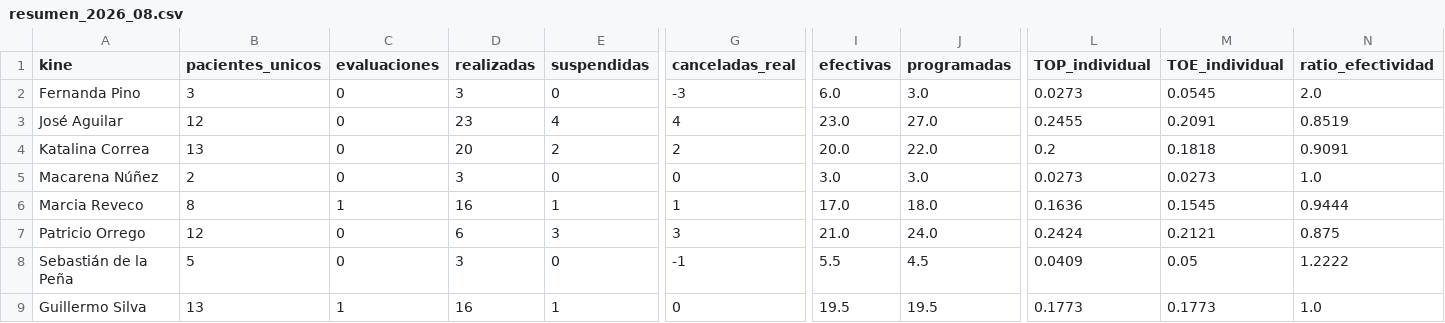
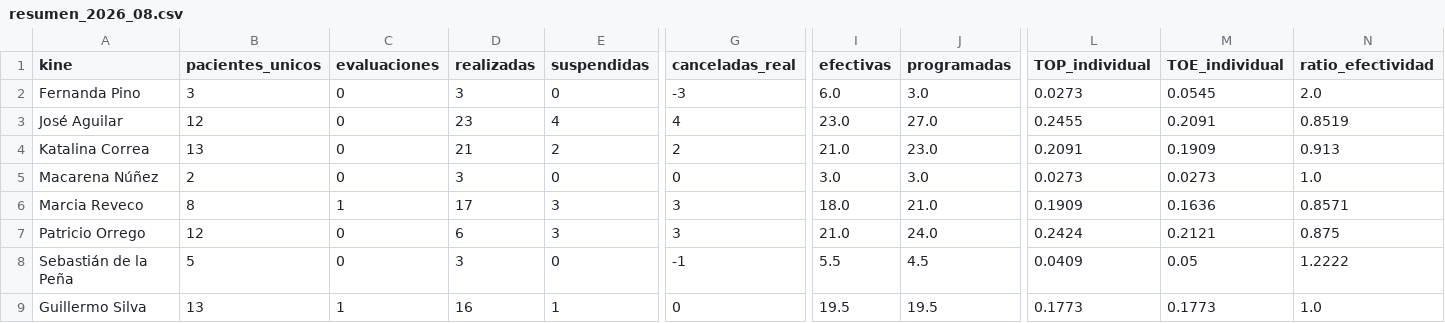
Before and after one commit to SebaNazar/termometro-kinexperience, a CSV file: docs/resumen_2026_08.csv, drawn as a sheet; only a part is shown, gaps mark what is left out; the diff names each change by its address in the sheet, - before the commit and + after, or states it on an @@ line.

```diff
--- a/docs/resumen_2026_08.csv
+++ b/docs/resumen_2026_08.csv
-D4 (realizadas): 20
+D4 (realizadas): 21
-I4 (efectivas): 20.0
+I4 (efectivas): 21.0
-J4 (programadas): 22.0
+J4 (programadas): 23.0
-L4 (TOP_individual): 0.2
+L4 (TOP_individual): 0.2091
-M4 (TOE_individual): 0.1818
+M4 (TOE_individual): 0.1909
-N4 (ratio_efectividad): 0.9091
+N4 (ratio_efectividad): 0.913
-D6 (realizadas): 16
+D6 (realizadas): 17
-E6 (suspendidas): 1
+E6 (suspendidas): 3
-G6 (canceladas_real): 1
+G6 (canceladas_real): 3
-I6 (efectivas): 17.0
+I6 (efectivas): 18.0
-J6 (programadas): 18.0
+J6 (programadas): 21.0
-L6 (TOP_individual): 0.1636
+L6 (TOP_individual): 0.1909
-M6 (TOE_individual): 0.1545
+M6 (TOE_individual): 0.1636
-N6 (ratio_efectividad): 0.9444
+N6 (ratio_efectividad): 0.8571
```
Also changed, not shown: 3 other files.
